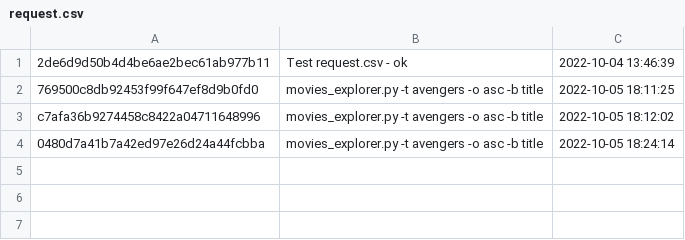
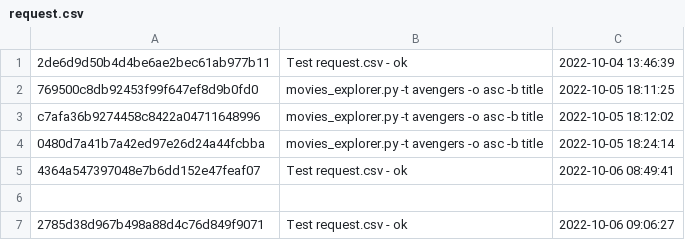
Before and after one commit to AndreVA21/movie_explorer, a CSV file: output/request.csv, drawn as a sheet.

```diff
--- a/output/request.csv
+++ b/output/request.csv
@@ -4 +4,4 @@ c7afa36b9274458c8422a04711648996,movies_explorer.py -t avengers -o asc -b title,
 0480d7a41b7a42ed97e26d24a44fcbba,movies_explorer.py -t avengers -o asc -b title,2022-10-05 18:24:14
+4364a547397048e7b6dd152e47feaf07,Test request.csv - ok,2022-10-06 08:49:41
+
+2785d38d967b498a88d4c76d849f9071,Test request.csv - ok,2022-10-06 09:06:27
```
Also changed, not shown: 3 other files.
